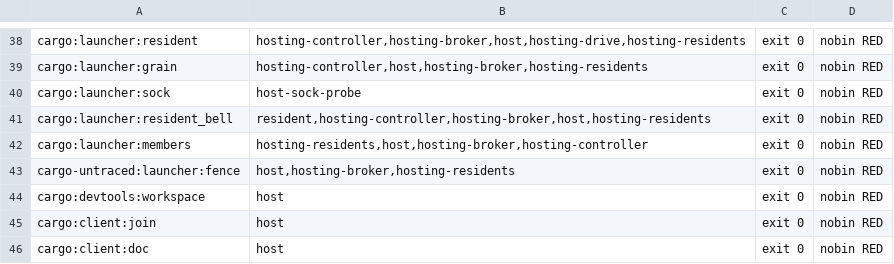
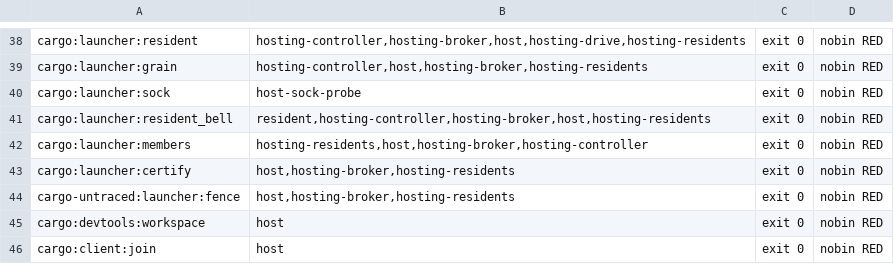
Before and after one commit to emberian/nanodregg, a TSV file: gates/runs.tsv, drawn as a sheet; only a part is shown, gaps mark what is left out; the shorter side is filled out with more unchanged rows; the diff names each change by its address in the sheet, - before the commit and + after, or states it on an @@ line.

```diff
--- a/gates/runs.tsv
+++ b/gates/runs.tsv
+row 43: cargo:launcher:certify | host,hosting-broker,hosting-residents | exit 0 | nobin RED
```
Also changed, not shown: 31 other files.
